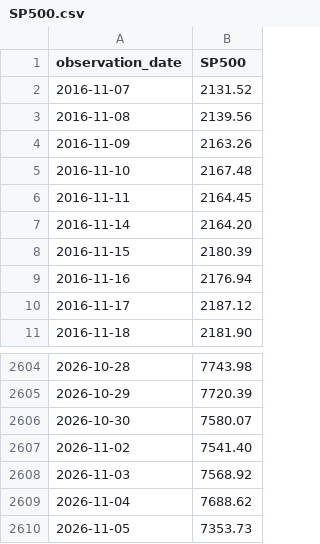
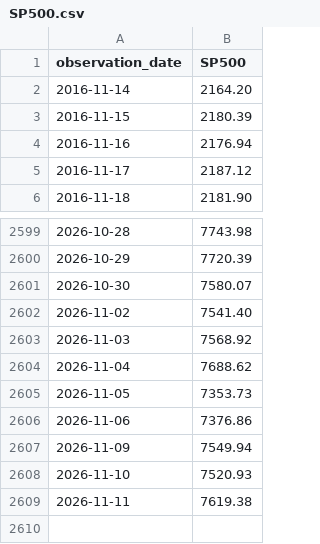
Before and after one commit to eseok0517/eseok0517.github.io, a CSV file: data/raw/SP500.csv, drawn as a sheet; only a part is shown, gaps mark what is left out.

```diff
--- a/data/raw/SP500.csv
+++ b/data/raw/SP500.csv
@@ -1,7 +1,2 @@
 observation_date,SP500
-2016-11-07,2131.52
-2016-11-08,2139.56
-2016-11-09,2163.26
-2016-11-10,2167.48
-2016-11-11,2164.45
 2016-11-14,2164.20
@@ -2610 +2605,5 @@ observation_date,SP500
 2026-11-05,7353.73
+2026-11-06,7376.86
+2026-11-09,7549.94
+2026-11-10,7520.93
+2026-11-11,7619.38
```
Also changed, not shown: data/raw/BAMLH0A0HYM2.csv, data/raw/CPIAUCSL.csv, 2 other files.
